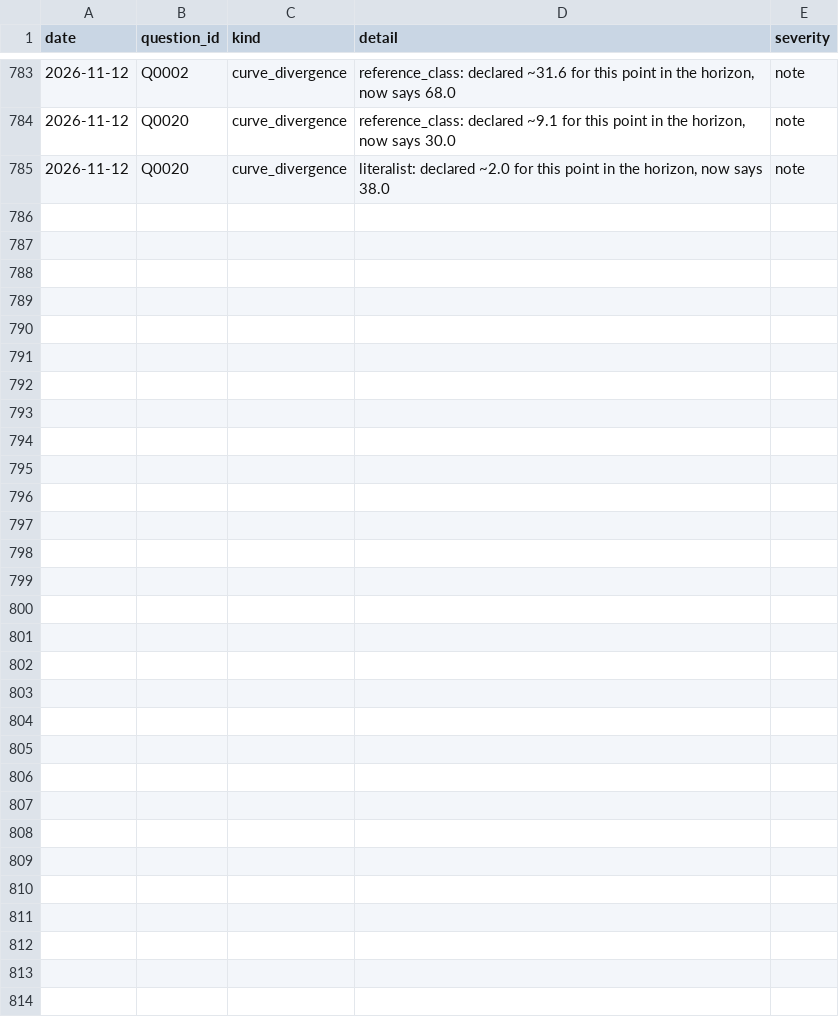
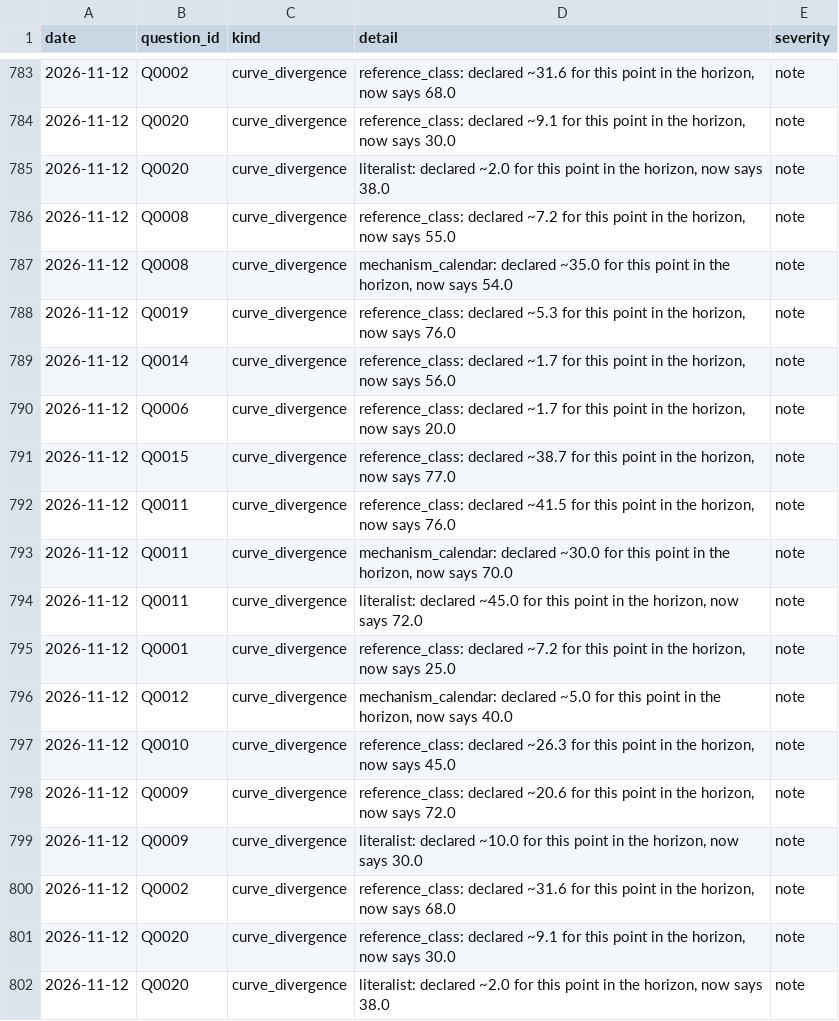
Before and after one commit to Aakash10867/SUPERFORECASTER, a CSV file: data/diagnostics.csv, drawn as a sheet; only a part is shown, gaps mark what is left out.

```diff
--- a/data/diagnostics.csv
+++ b/data/diagnostics.csv
@@ -785 +785,18 @@ date,question_id,kind,detail,severity
 2026-11-12,Q0020,curve_divergence,"literalist: declared ~2.0 for this point in the horizon, now says 38.0",note
+2026-11-12,Q0008,curve_divergence,"reference_class: declared ~7.2 for this point in the horizon, now says 55.0",note
+2026-11-12,Q0008,curve_divergence,"mechanism_calendar: declared ~35.0 for this point in the horizon, now says 54.0",note
+2026-11-12,Q0019,curve_divergence,"reference_class: declared ~5.3 for this point in the horizon, now says 76.0",note
+2026-11-12,Q0014,curve_divergence,"reference_class: declared ~1.7 for this point in the horizon, now says 56.0",note
+2026-11-12,Q0006,curve_divergence,"reference_class: declared ~1.7 for this point in the horizon, now says 20.0",note
+2026-11-12,Q0015,curve_divergence,"reference_class: declared ~38.7 for this point in the horizon, now says 77.0",note
+2026-11-12,Q0011,curve_divergence,"reference_class: declared ~41.5 for this point in the horizon, now says 76.0",note
+2026-11-12,Q0011,curve_divergence,"mechanism_calendar: declared ~30.0 for this point in the horizon, now says 70.0",note
+2026-11-12,Q0011,curve_divergence,"literalist: declared ~45.0 for this point in the horizon, now says 72.0",note
+2026-11-12,Q0001,curve_divergence,"reference_class: declared ~7.2 for this point in the horizon, now says 25.0",note
+2026-11-12,Q0012,curve_divergence,"mechanism_calendar: declared ~5.0 for this point in the horizon, now says 40.0",note
+2026-11-12,Q0010,curve_divergence,"reference_class: declared ~26.3 for this point in the horizon, now says 45.0",note
+2026-11-12,Q0009,curve_divergence,"reference_class: declared ~20.6 for this point in the horizon, now says 72.0",note
+2026-11-12,Q0009,curve_divergence,"literalist: declared ~10.0 for this point in the horizon, now says 30.0",note
+2026-11-12,Q0002,curve_divergence,"reference_class: declared ~31.6 for this point in the horizon, now says 68.0",note
+2026-11-12,Q0020,curve_divergence,"reference_class: declared ~9.1 for this point in the horizon, now says 30.0",note
+2026-11-12,Q0020,curve_divergence,"literalist: declared ~2.0 for this point in the horizon, now says 38.0",note
```
Also changed, not shown: data/system_proposals.csv, 1 other file.
